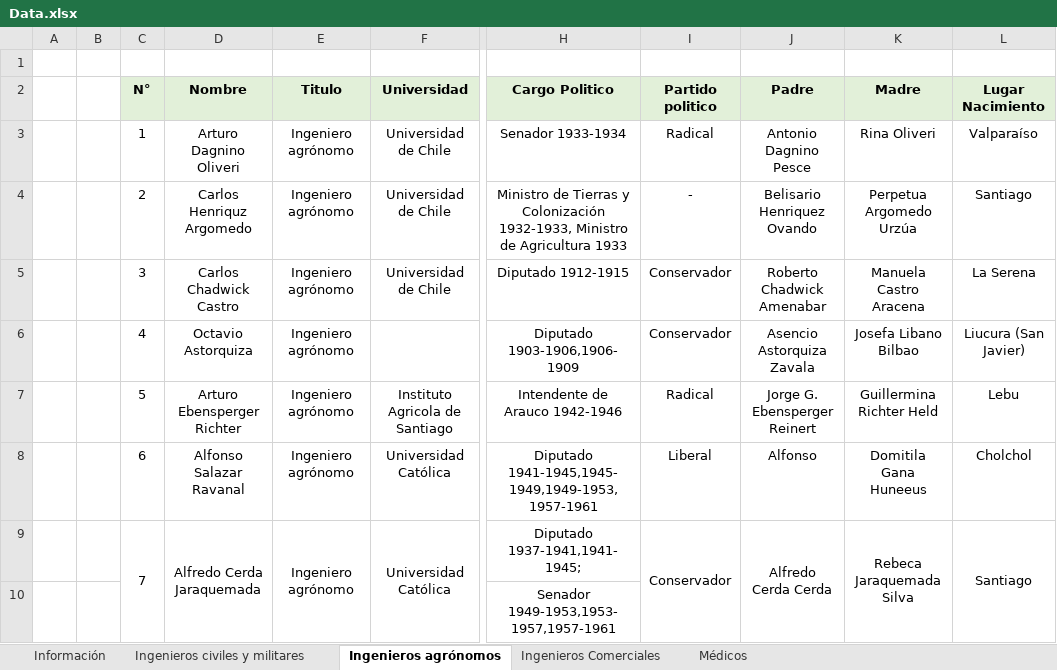
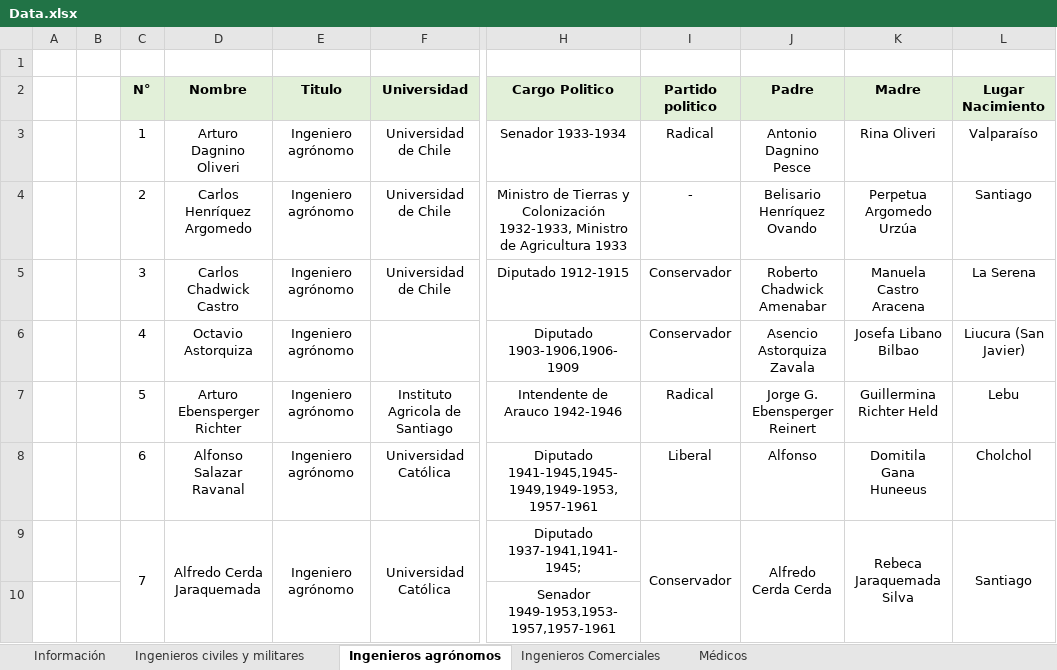
Before and after one commit to BenjArmijo/ingenieros, an Excel workbook: Data.xlsx, sheet Ingenieros agrónomos, drawn as a sheet; only a part is shown, gaps mark what is left out; values as stored, in another font and other column widths than the file's, no borders; the diff names each change by its address in the sheet, - before the commit and + after, or states it on an @@ line.

```diff
--- a/Data.xlsx (sheet Ingenieros agrónomos)
+++ b/Data.xlsx (sheet Ingenieros agrónomos)
-D4 (Nombre): Carlos Henriquz Argomedo
+D4 (Nombre): Carlos Henríquez Argomedo
-J4 (Padre): Belisario Henriquez Ovando
+J4 (Padre): Belisario Henríquez Ovando
```
Also changed, not shown: sheet Médicos, sheet Información.
